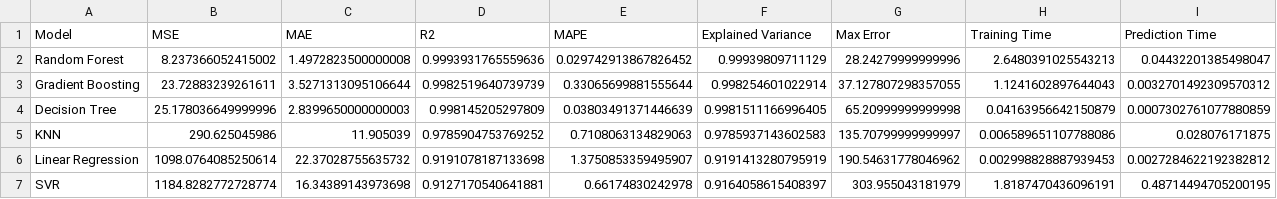
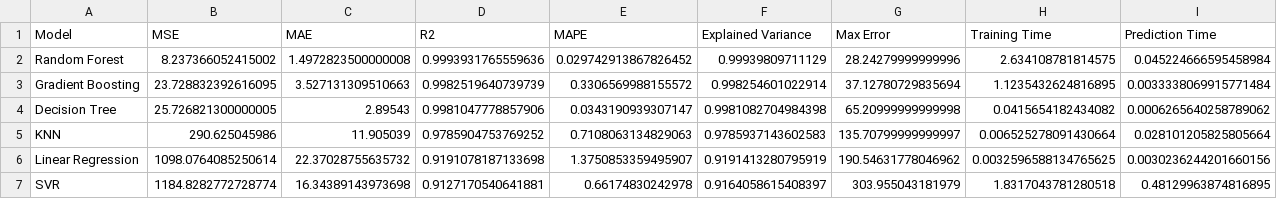
Before and after one commit to AsmaCherifa/energy-consumption-prediction-mlflow, a CSV file: comparison.csv, drawn as a sheet.

```diff
--- a/comparison.csv
+++ b/comparison.csv
@@ -1,7 +1,7 @@
 Model,MSE,MAE,R2,MAPE,Explained Variance,Max Error,Training Time,Prediction Time
-Random Forest,8.237366052415002,1.4972823500000008,0.9993931765559636,0.029742913867826452,0.99939809711129,28.24279999999996,2.6480391025543213,0.04432201385498047
-Gradient Boosting,23.72883239261611,3.5271313095106644,0.9982519640739739,0.33065699881555644,0.998254601022914,37.127807298357055,1.1241602897644043,0.0032701492309570312
-Decision Tree,25.178036649999996,2.8399650000000003,0.998145205297809,0.03803491371446639,0.9981511166996405,65.20999999999998,0.04163956642150879,0.0007302761077880859
-KNN,290.625045986,11.905039,0.9785904753769252,0.7108063134829063,0.9785937143602583,135.70799999999997,0.006589651107788086,0.028076171875
-Linear Regression,1098.0764085250614,22.37028755635732,0.9191078187133698,1.3750853359495907,0.9191413280795919,190.54631778046962,0.002998828887939453,0.0027284622192382812
-SVR,1184.8282772728774,16.34389143973698,0.9127170540641881,0.66174830242978,0.9164058615408397,303.955043181979,1.8187470436096191,0.48714494705200195
+Random Forest,8.237366052415002,1.4972823500000008,0.9993931765559636,0.029742913867826452,0.99939809711129,28.24279999999996,2.634108781814575,0.045224666595458984
+Gradient Boosting,23.728832392616095,3.527131309510663,0.9982519640739739,0.3306569988155572,0.998254601022914,37.12780729835694,1.1235432624816895,0.0033338069915771484
+Decision Tree,25.726821300000005,2.89543,0.9981047778857906,0.0343190939307147,0.9981082704984398,65.20999999999998,0.0415654182434082,0.0006265640258789062
+KNN,290.625045986,11.905039,0.9785904753769252,0.7108063134829063,0.9785937143602583,135.70799999999997,0.006525278091430664,0.028101205825805664
+Linear Regression,1098.0764085250614,22.37028755635732,0.9191078187133698,1.3750853359495907,0.9191413280795919,190.54631778046962,0.0032596588134765625,0.0030236244201660156
+SVR,1184.8282772728774,16.34389143973698,0.9127170540641881,0.66174830242978,0.9164058615408397,303.955043181979,1.8317043781280518,0.48129963874816895
```
